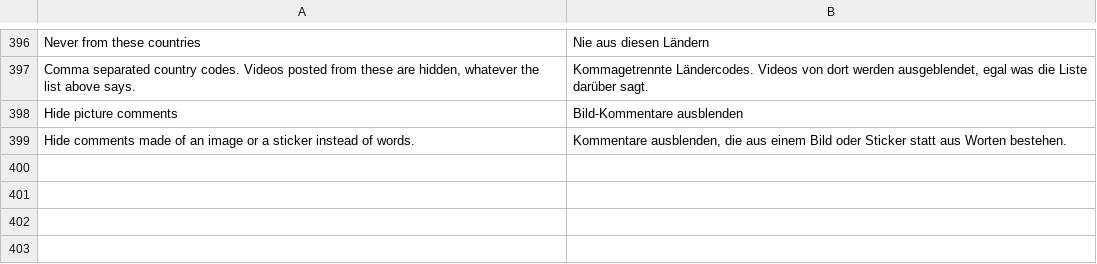
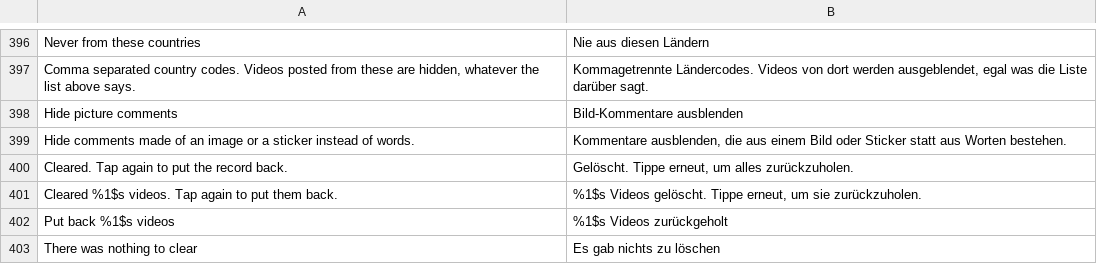
Before and after one commit to SysAdminDoc/hushfeed, a TSV file: extensions/tiktok/src/main/l10n/de.tsv, drawn as a sheet; only a part is shown, gaps mark what is left out; the diff names each change by its address in the sheet, - before the commit and + after, or states it on an @@ line.

Commit message:
feat: clear the seen video history on the tap, with a way back
The only confirmation dialog left in the settings is gone. One tap clears the
record and says how many videos it removed; the next tap puts them back, rows
written to the database again rather than the delete deferred, because a clear
a crash could undo on its own would be worse than no undo at all.

```diff
--- a/extensions/tiktok/src/main/l10n/de.tsv
+++ b/extensions/tiktok/src/main/l10n/de.tsv
+row 400: Cleared. Tap again to put the record back. | Gelöscht. Tippe erneut, um alles zurückzuholen.
+row 401: Cleared %1$s videos. Tap again to put them back. | %1$s Videos gelöscht. Tippe erneut, um sie zurückzuholen.
+row 402: Put back %1$s videos | %1$s Videos zurückgeholt
+row 403: There was nothing to clear | Es gab nichts zu löschen
```
Also changed, not shown: 6 other files.
